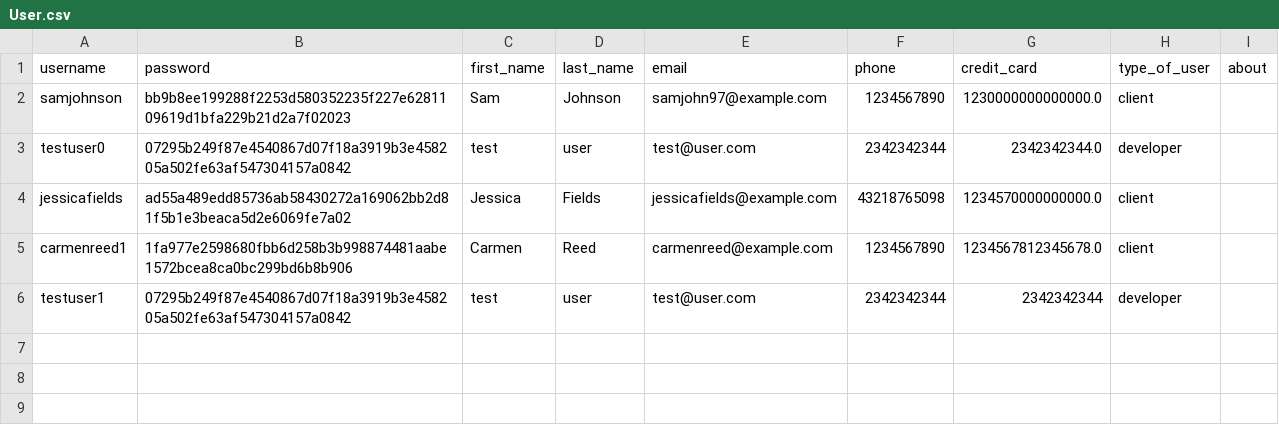
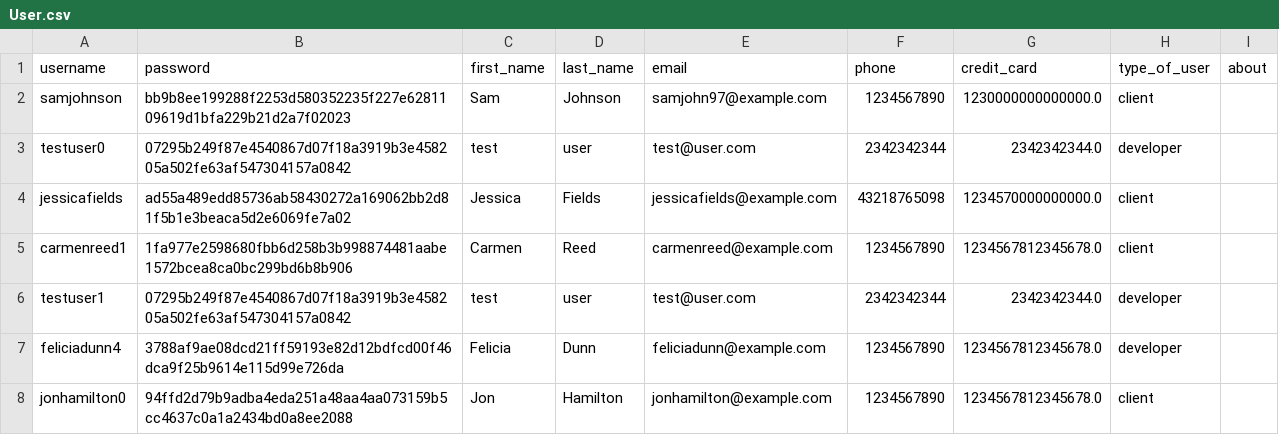
Before and after one commit to ahalyasanjiv/turkSystem, a CSV file: database/User.csv, drawn as a sheet.

Commit message:
Fixed issues with new user creation

```diff
--- a/database/User.csv
+++ b/database/User.csv
@@ -5,2 +5,4 @@ jessicafields,ad55a489edd85736ab58430272a169062bb2d81f5b1e3beaca5d2e6069fe7a02,J
 carmenreed1,1fa977e2598680fbb6d258b3b998874481aabe1572bcea8ca0bc299bd6b8b906,Carmen,Reed,carmenreed@example.com,1234567890,1234567812345678.0,client,
-testuser1,07295b249f87e4540867d07f18a3919b3e458205a502fe63af547304157a0842,test,user,test@user.com,2342342344,2342342344,developer,
+testuser1,07295b249f87e4540867d07f18a3919b3e458205a502fe63af547304157a0842,test,user,test@user.com,2342342344,2342342344.0,developer,
+feliciadunn4,3788af9ae08dcd21ff59193e82d12bdfcd00f46dca9f25b9614e115d99e726da,Felicia,Dunn,feliciadunn@example.com,1234567890,1234567812345678.0,developer,
+jonhamilton0,94ffd2d79b9adba4eda251a48aa4aa073159b5cc4637c0a1a2434bd0a8ee2088,Jon,Hamilton,jonhamilton@example.com,1234567890,1234567812345678.0,client,
```
Also changed, not shown: database/Applicant.csv, 4 other files.
